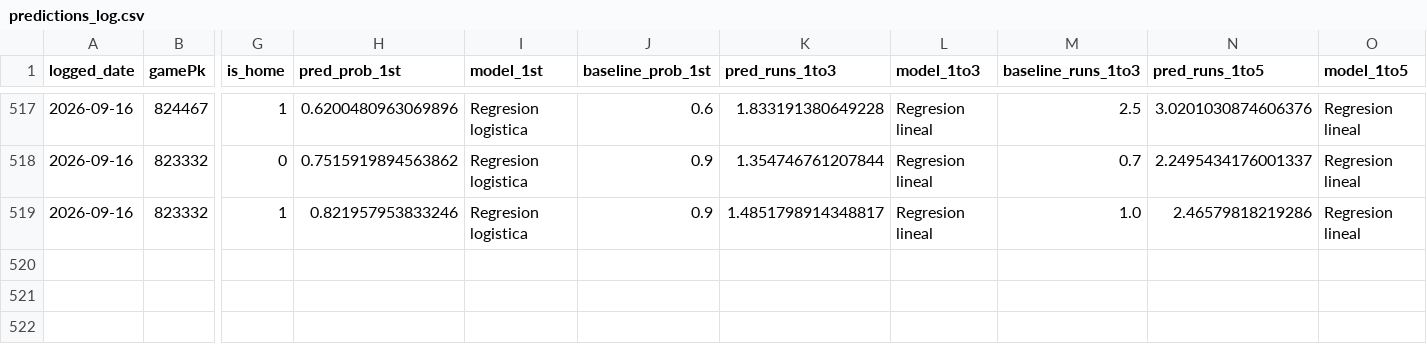
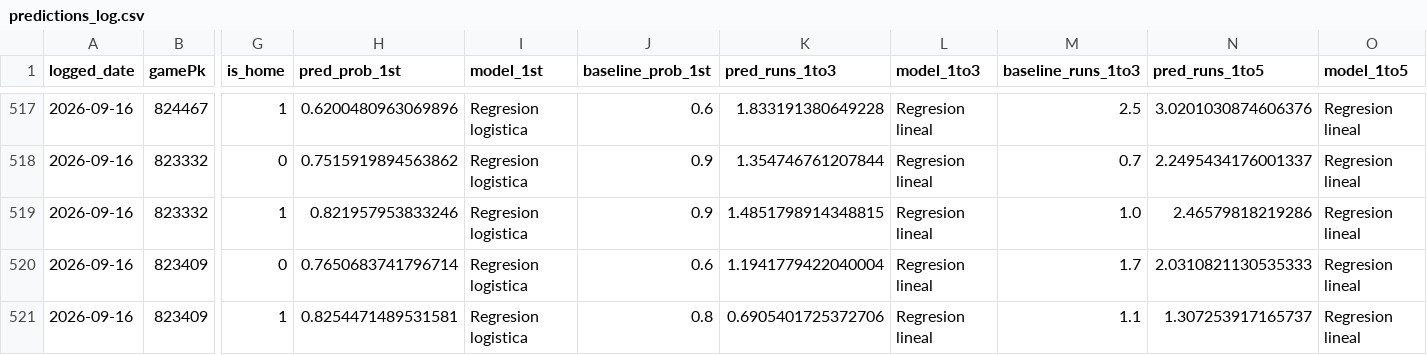
Before and after one commit to BrandonPalmaJobs/apuestas-mlb, a CSV file: predictions_log.csv, drawn as a sheet; only a part is shown, gaps mark what is left out; rows hold the shown columns only; the diff names each change by its address in the sheet, - before the commit and + after, or states it on an @@ line.

Commit message:
Log de predicciones 2026-09-25

```diff
--- a/predictions_log.csv
+++ b/predictions_log.csv
-K519 (pred_runs_1to3): 1.4851798914348817
+K519 (pred_runs_1to3): 1.4851798914348815
+row 520: 2026-09-16 | 823409 | 0 | 0.7650683741796714 | Regresion logistica | 0.6 | 1.1941779422040004 | Regresion lineal | 1.7 | 2.0310821130535333 | Regresion lineal
+row 521: 2026-09-16 | 823409 | 1 | 0.8254471489531581 | Regresion logistica | 0.8 | 0.6905401725372706 | Regresion lineal | 1.1 | 1.307253917165737 | Regresion lineal
```
